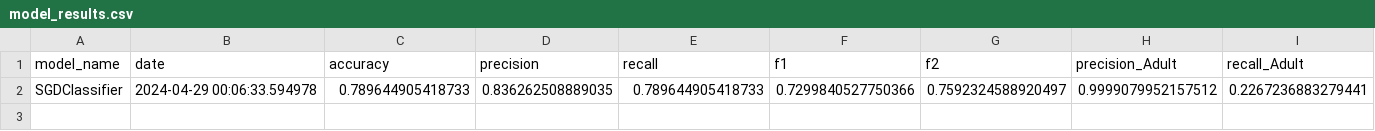
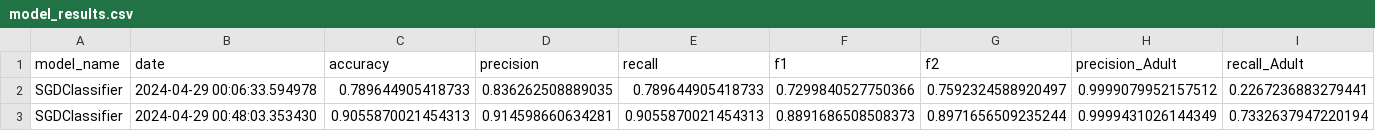
Before and after one commit to padas-lab-de/url-classification, a CSV file: model_results/model_results.csv, drawn as a sheet; only a part is shown; rows hold the shown columns only; the diff names each change by its address in the sheet, - before the commit and + after, or states it on an @@ line.

Commit message:
Update model_results.csv with new model results when using class_weight

```diff
--- a/model_results/model_results.csv
+++ b/model_results/model_results.csv
+row 3: SGDClassifier | 2024-04-29 00:48:03.353430 | 0.9055870021454313 | 0.914598660634281 | 0.9055870021454313 | 0.8891686508508373 | 0.8971656509235244 | 0.9999431026144349 | 0.7332637947220194
```
